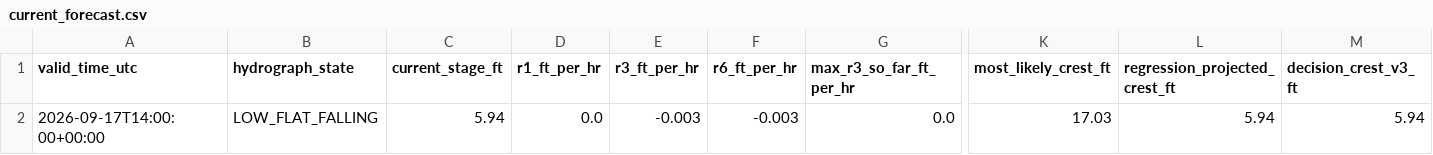
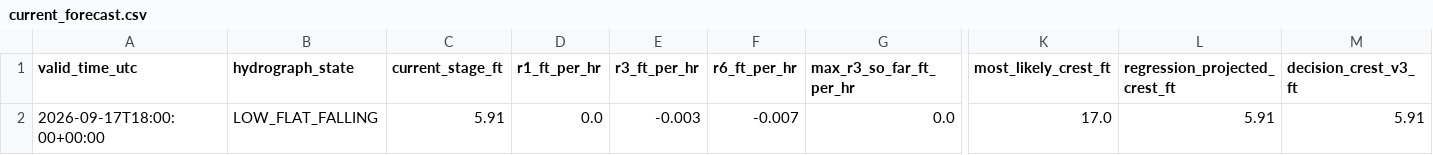
Before and after one commit to mefferso/hobo-mcneil-analog-live-v3, a CSV file: docs/output/current_forecast.csv, drawn as a sheet; only a part is shown, gaps mark what is left out; the diff names each change by its address in the sheet, - before the commit and + after, or states it on an @@ line.

```diff
--- a/docs/output/current_forecast.csv
+++ b/docs/output/current_forecast.csv
-A2 (valid_time_utc): 2026-09-17T14:00:00+00:00
+A2 (valid_time_utc): 2026-09-17T18:00:00+00:00
-C2 (current_stage_ft): 5.94
+C2 (current_stage_ft): 5.91
-F2 (r6_ft_per_hr): -0.003
+F2 (r6_ft_per_hr): -0.007
-K2 (most_likely_crest_ft): 17.03
+K2 (most_likely_crest_ft): 17.0
-L2 (regression_projected_crest_ft): 5.94
+L2 (regression_projected_crest_ft): 5.91
-M2 (decision_crest_v3_ft): 5.94
+M2 (decision_crest_v3_ft): 5.91
```
Also changed, not shown: docs/output/current_analogs.csv, 1 other file.
